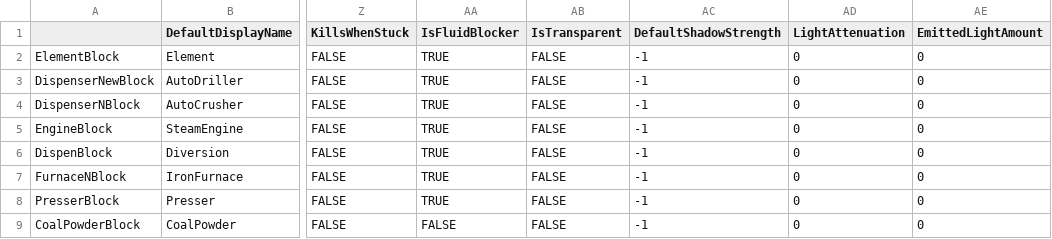
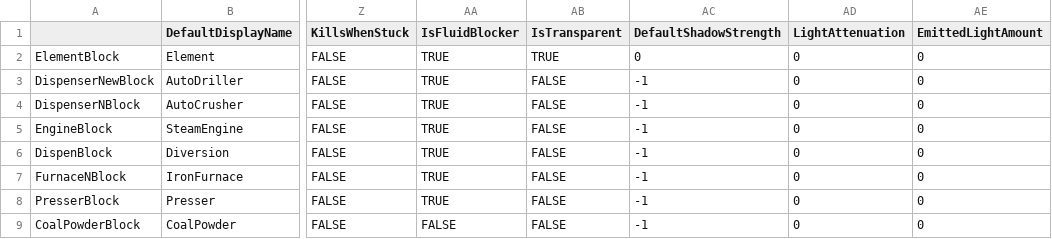
Before and after one commit to Lixue9jiu/SCIE, a CSV file: 工业mod.csv, drawn as a sheet; only a part is shown, gaps mark what is left out; the diff names each change by its address in the sheet, - before the commit and + after, or states it on an @@ line.

```diff
--- a/工业mod.csv
+++ b/工业mod.csv
-AB2 (IsTransparent): FALSE
+AB2 (IsTransparent): TRUE
-AC2 (DefaultShadowStrength): -1
+AC2 (DefaultShadowStrength): 0
```
Also changed, not shown: 2 other files.
